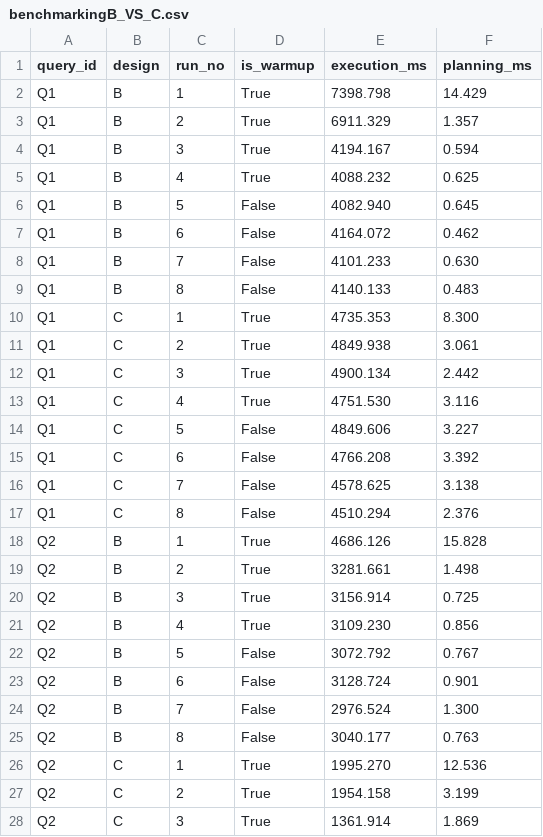
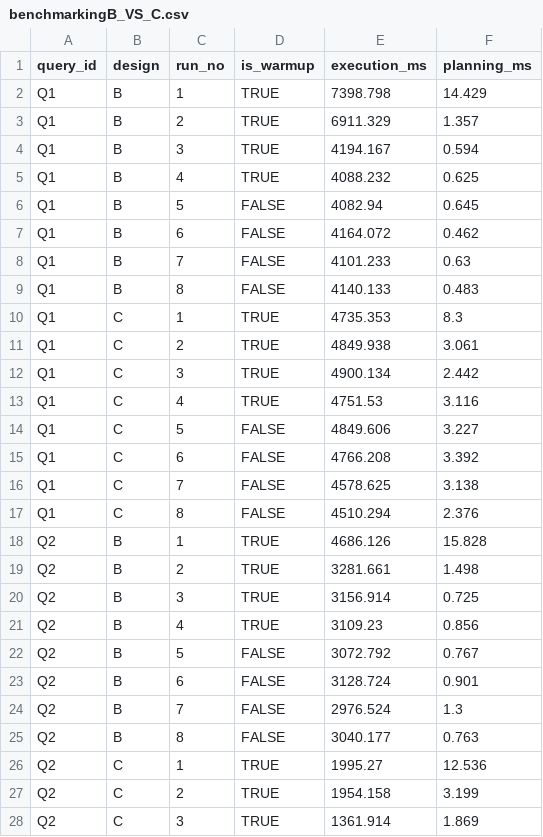
Before and after one commit to mahidol-collab/DWH-Mining, a CSV file: Evidence/benchmarkingB_VS_C.csv, drawn as a sheet; only a part is shown; the diff covers the shown part only.

```diff
--- a/Evidence/benchmarkingB_VS_C.csv
+++ b/Evidence/benchmarkingB_VS_C.csv
@@ -2,27 +2,27 @@
-"Q1","B",1,True,7398.798,14.429
-"Q1","B",2,True,6911.329,1.357
-"Q1","B",3,True,4194.167,0.594
-"Q1","B",4,True,4088.232,0.625
-"Q1","B",5,False,4082.940,0.645
-"Q1","B",6,False,4164.072,0.462
-"Q1","B",7,False,4101.233,0.630
-"Q1","B",8,False,4140.133,0.483
-"Q1","C",1,True,4735.353,8.300
-"Q1","C",2,True,4849.938,3.061
-"Q1","C",3,True,4900.134,2.442
-"Q1","C",4,True,4751.530,3.116
-"Q1","C",5,False,4849.606,3.227
-"Q1","C",6,False,4766.208,3.392
-"Q1","C",7,False,4578.625,3.138
-"Q1","C",8,False,4510.294,2.376
-"Q2","B",1,True,4686.126,15.828
-"Q2","B",2,True,3281.661,1.498
-"Q2","B",3,True,3156.914,0.725
-"Q2","B",4,True,3109.230,0.856
-"Q2","B",5,False,3072.792,0.767
-"Q2","B",6,False,3128.724,0.901
-"Q2","B",7,False,2976.524,1.300
-"Q2","B",8,False,3040.177,0.763
-"Q2","C",1,True,1995.270,12.536
-"Q2","C",2,True,1954.158,3.199
-"Q2","C",3,True,1361.914,1.869
+Q1,B,1,TRUE,7398.798,14.429
+Q1,B,2,TRUE,6911.329,1.357
+Q1,B,3,TRUE,4194.167,0.594
+Q1,B,4,TRUE,4088.232,0.625
+Q1,B,5,FALSE,4082.94,0.645
+Q1,B,6,FALSE,4164.072,0.462
+Q1,B,7,FALSE,4101.233,0.63
+Q1,B,8,FALSE,4140.133,0.483
+Q1,C,1,TRUE,4735.353,8.3
+Q1,C,2,TRUE,4849.938,3.061
+Q1,C,3,TRUE,4900.134,2.442
+Q1,C,4,TRUE,4751.53,3.116
+Q1,C,5,FALSE,4849.606,3.227
+Q1,C,6,FALSE,4766.208,3.392
+Q1,C,7,FALSE,4578.625,3.138
+Q1,C,8,FALSE,4510.294,2.376
+Q2,B,1,TRUE,4686.126,15.828
+Q2,B,2,TRUE,3281.661,1.498
+Q2,B,3,TRUE,3156.914,0.725
+Q2,B,4,TRUE,3109.23,0.856
+Q2,B,5,FALSE,3072.792,0.767
+Q2,B,6,FALSE,3128.724,0.901
+Q2,B,7,FALSE,2976.524,1.3
+Q2,B,8,FALSE,3040.177,0.763
+Q2,C,1,TRUE,1995.27,12.536
+Q2,C,2,TRUE,1954.158,3.199
+Q2,C,3,TRUE,1361.914,1.869
```
Also changed, not shown: 68 edited cells elsewhere in this file, 3 other files.
